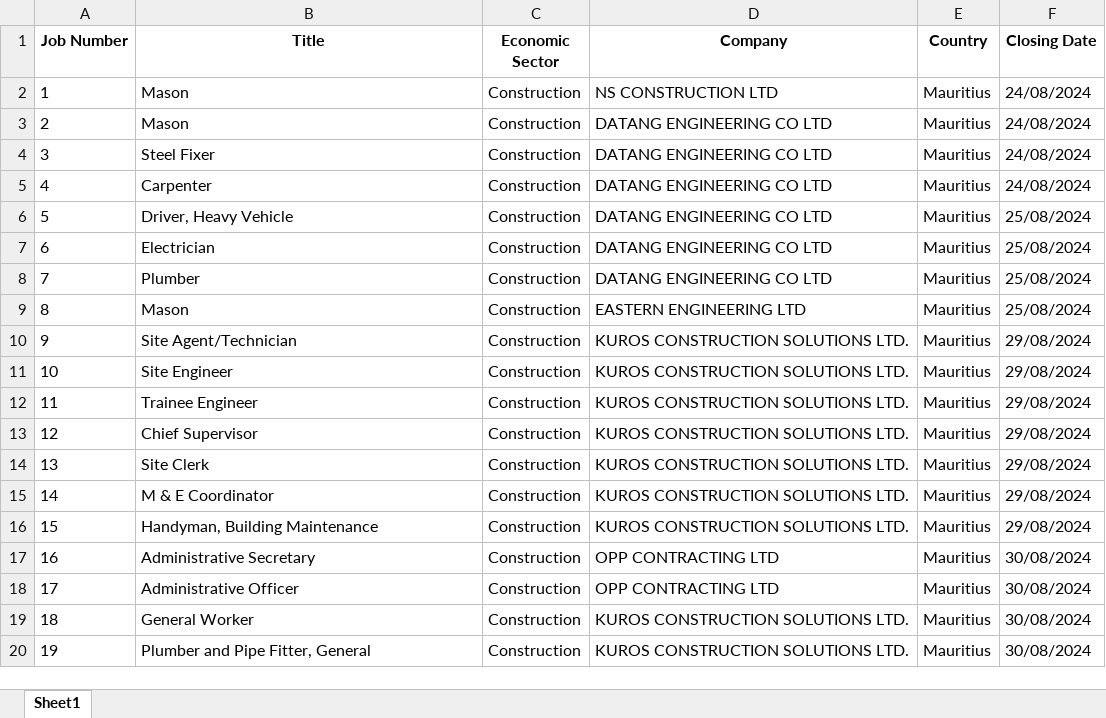
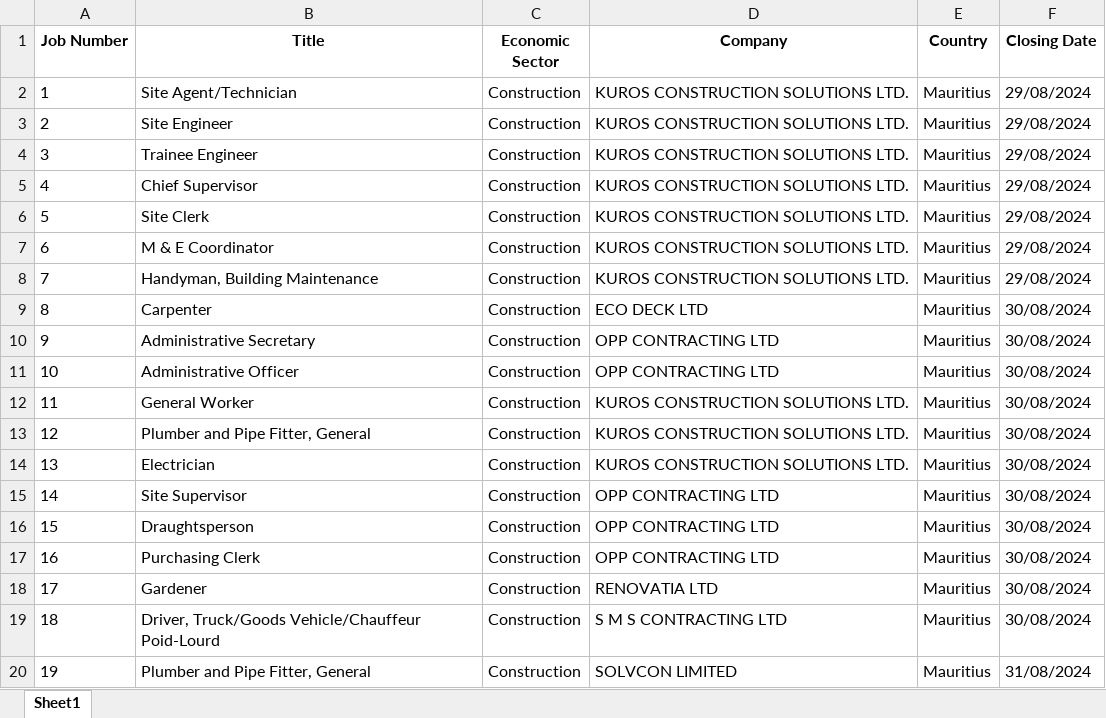
Before and after one commit to Lvish10/Web-Scrap, an Excel workbook: construction_jobs.xlsx, sheet Sheet1, drawn as a sheet; only a part is shown; values as stored, in another font and other column widths than the file's, no borders; the diff covers the shown part only; the diff names each change by its address in the sheet, - before the commit and + after, or states it on an @@ line.

Commit message:
modified:   construction_jobs.csv 	modified:   construction_jobs.xlsx 	modified:   plots/box_plot_closing_dates_by_sector.png 	modified:   plots/closing_date_frequency.png 	modified:   plots/company_distribution.png 	modified:   plots/correlation_matrix.png 	modified:   plots/facet_grid_job_distribution_by_company.png 	modified:   plots/heatmap_job_counts.png 	modified:   plots/job_titles_distribution.png 	modified:   plots/pair_grid_relationships.png 	modified:   plots/predictive_analysis_closing_date_vs_title_length.png 	modified:   plots/scatter_plot_title_length_vs_closing_date.png 	modified:   plots/title_length_distribution.png 	modified:   plots/trend_analysis_closing_dates_over_time.png 	modified:   plots/violin_plot_title_length_by_sector.png 	modified:   plots/word_cloud_job_titles.png 	modified:   scrape_log.csv

```diff
--- a/construction_jobs.xlsx (sheet Sheet1)
+++ b/construction_jobs.xlsx (sheet Sheet1)
-B2 (Title): Mason
+B2 (Title): Site Agent/Technician
-D2 (Company): NS CONSTRUCTION LTD
+D2 (Company): KUROS CONSTRUCTION SOLUTIONS LTD.
-F2:F5 (Closing Date): 24/08/2024
+F2:F5 (Closing Date): 29/08/2024
-B3 (Title): Mason
+B3 (Title): Site Engineer
-D3:D8 (Company): DATANG ENGINEERING CO LTD
+D3:D8 (Company): KUROS CONSTRUCTION SOLUTIONS LTD.
-B4 (Title): Steel Fixer
+B4 (Title): Trainee Engineer
-B5 (Title): Carpenter
+B5 (Title): Chief Supervisor
-B6 (Title): Driver, Heavy Vehicle
+B6 (Title): Site Clerk
-F6:F8 (Closing Date): 25/08/2024
+F6:F8 (Closing Date): 29/08/2024
-B7 (Title): Electrician
+B7 (Title): M & E Coordinator
-B8 (Title): Plumber
+B8 (Title): Handyman, Building Maintenance
-B9 (Title): Mason
+B9 (Title): Carpenter
-D9 (Company): EASTERN ENGINEERING LTD
+D9 (Company): ECO DECK LTD
-F9 (Closing Date): 25/08/2024
+F9 (Closing Date): 30/08/2024
-B10 (Title): Site Agent/Technician
+B10 (Title): Administrative Secretary
-D10:D11 (Company): KUROS CONSTRUCTION SOLUTIONS LTD.
+D10:D11 (Company): OPP CONTRACTING LTD
-F10:F16 (Closing Date): 29/08/2024
+F10:F16 (Closing Date): 30/08/2024
-B11 (Title): Site Engineer
+B11 (Title): Administrative Officer
-B12 (Title): Trainee Engineer
+B12 (Title): General Worker
-B13 (Title): Chief Supervisor
+B13 (Title): Plumber and Pipe Fitter, General
-B14 (Title): Site Clerk
+B14 (Title): Electrician
-B15 (Title): M & E Coordinator
+B15 (Title): Site Supervisor
-D15:D16 (Company): KUROS CONSTRUCTION SOLUTIONS LTD.
+D15:D16 (Company): OPP CONTRACTING LTD
-B16 (Title): Handyman, Building Maintenance
+B16 (Title): Draughtsperson
-B17 (Title): Administrative Secretary
+B17 (Title): Purchasing Clerk
-B18 (Title): Administrative Officer
+B18 (Title): Gardener
-D18 (Company): OPP CONTRACTING LTD
+D18 (Company): RENOVATIA LTD
-B19 (Title): General Worker
+B19 (Title): Driver, Truck/Goods Vehicle/Chauffeur Poid-Lourd
-D19 (Company): KUROS CONSTRUCTION SOLUTIONS LTD.
+D19 (Company): S M S CONTRACTING LTD
-D20 (Company): KUROS CONSTRUCTION SOLUTIONS LTD.
+D20 (Company): SOLVCON LIMITED
-F20 (Closing Date): 30/08/2024
+F20 (Closing Date): 31/08/2024
```
Also changed, not shown: 68 edited cells elsewhere in this sheet, 16 other files.
